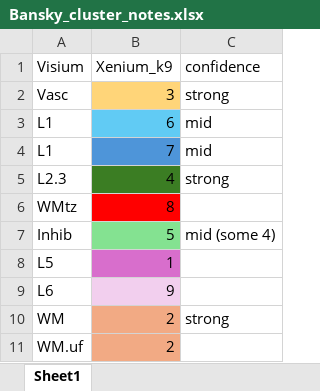
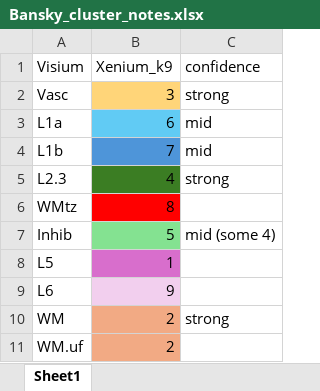
Before and after one commit to LieberInstitute/LFF_spatial_ERC, an Excel workbook: processed-data/21_Xenium/Bansky_cluster_notes.xlsx, sheet Sheet1, drawn as a sheet; values as stored, in another font and other column widths than the file's, no borders; the diff names each change by its address in the sheet, - before the commit and + after, or states it on an @@ line.

Commit message:
Note L1a/b split

```diff
--- a/processed-data/21_Xenium/Bansky_cluster_notes.xlsx (sheet Sheet1)
+++ b/processed-data/21_Xenium/Bansky_cluster_notes.xlsx (sheet Sheet1)
-A3 (Visium): L1
+A3 (Visium): L1a
-A4 (Visium): L1
+A4 (Visium): L1b
```
